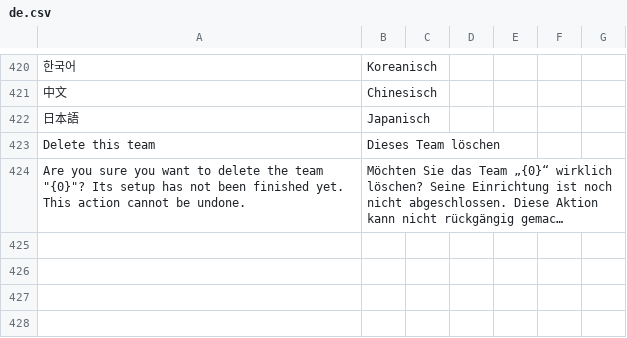
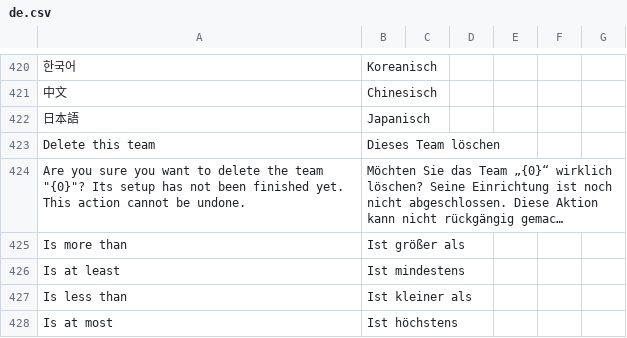
Before and after one commit to recommand/recommand-core, a CSV file: translations/de.csv, drawn as a sheet; only a part is shown, gaps mark what is left out; long unchanged cells end in …; the diff names each change by its address in the sheet, - before the commit and + after, or states it on an @@ line.

```diff
--- a/translations/de.csv
+++ b/translations/de.csv
+row 425: Is more than | Ist größer als
+row 426: Is at least | Ist mindestens
+row 427: Is less than | Ist kleiner als
+row 428: Is at most | Ist höchstens
```
Also changed, not shown: translations/fr.csv, translations/nl.csv, 7 other files.
